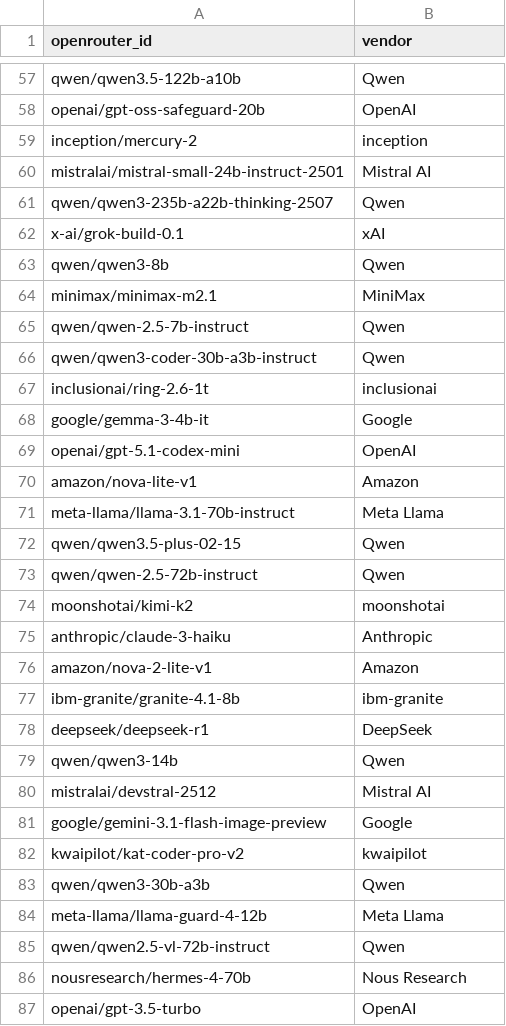
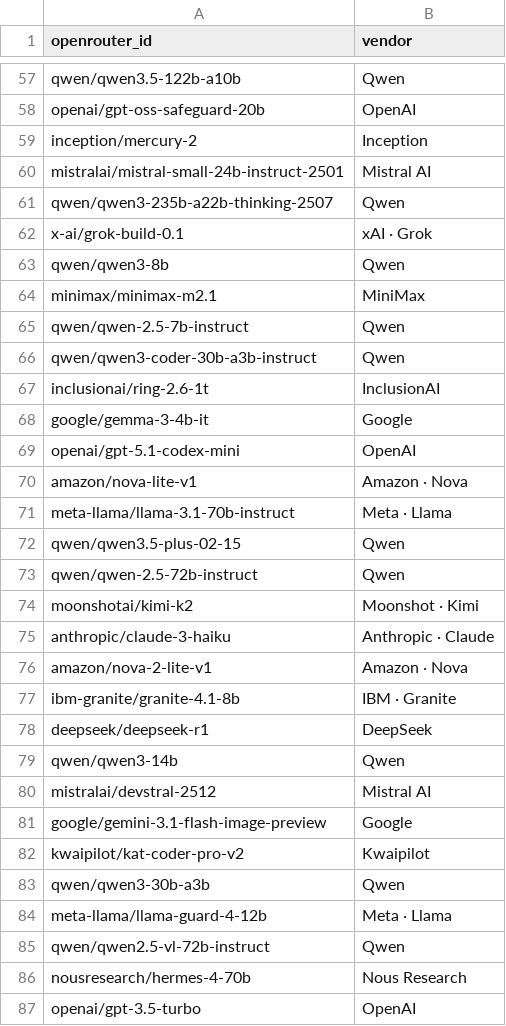
Before and after one commit to Nexight-ai/oneshotlm-prompts, a CSV file: models/backlog.csv, drawn as a sheet; only a part is shown, gaps mark what is left out; the diff covers the shown part only.

Commit message:
Tidy backlog vendor labels to canonical display names

```diff
--- a/models/backlog.csv
+++ b/models/backlog.csv
@@ -58,6 +58,6 @@ qwen/qwen3.5-122b-a10b,Qwen
 openai/gpt-oss-safeguard-20b,OpenAI
-inception/mercury-2,inception
+inception/mercury-2,Inception
 mistralai/mistral-small-24b-instruct-2501,Mistral AI
 qwen/qwen3-235b-a22b-thinking-2507,Qwen
-x-ai/grok-build-0.1,xAI
+x-ai/grok-build-0.1,xAI · Grok
 qwen/qwen3-8b,Qwen
@@ -66,13 +66,13 @@ qwen/qwen-2.5-7b-instruct,Qwen
 qwen/qwen3-coder-30b-a3b-instruct,Qwen
-inclusionai/ring-2.6-1t,inclusionai
+inclusionai/ring-2.6-1t,InclusionAI
 google/gemma-3-4b-it,Google
 openai/gpt-5.1-codex-mini,OpenAI
-amazon/nova-lite-v1,Amazon
-meta-llama/llama-3.1-70b-instruct,Meta Llama
+amazon/nova-lite-v1,Amazon · Nova
+meta-llama/llama-3.1-70b-instruct,Meta · Llama
 qwen/qwen3.5-plus-02-15,Qwen
 qwen/qwen-2.5-72b-instruct,Qwen
-moonshotai/kimi-k2,moonshotai
-anthropic/claude-3-haiku,Anthropic
-amazon/nova-2-lite-v1,Amazon
-ibm-granite/granite-4.1-8b,ibm-granite
+moonshotai/kimi-k2,Moonshot · Kimi
+anthropic/claude-3-haiku,Anthropic · Claude
+amazon/nova-2-lite-v1,Amazon · Nova
+ibm-granite/granite-4.1-8b,IBM · Granite
 deepseek/deepseek-r1,DeepSeek
@@ -81,5 +81,5 @@ mistralai/devstral-2512,Mistral AI
 google/gemini-3.1-flash-image-preview,Google
-kwaipilot/kat-coder-pro-v2,kwaipilot
+kwaipilot/kat-coder-pro-v2,Kwaipilot
 qwen/qwen3-30b-a3b,Qwen
-meta-llama/llama-guard-4-12b,Meta Llama
+meta-llama/llama-guard-4-12b,Meta · Llama
 qwen/qwen2.5-vl-72b-instruct,Qwen
```
Also changed, not shown: 26 edited cells elsewhere in this file.
